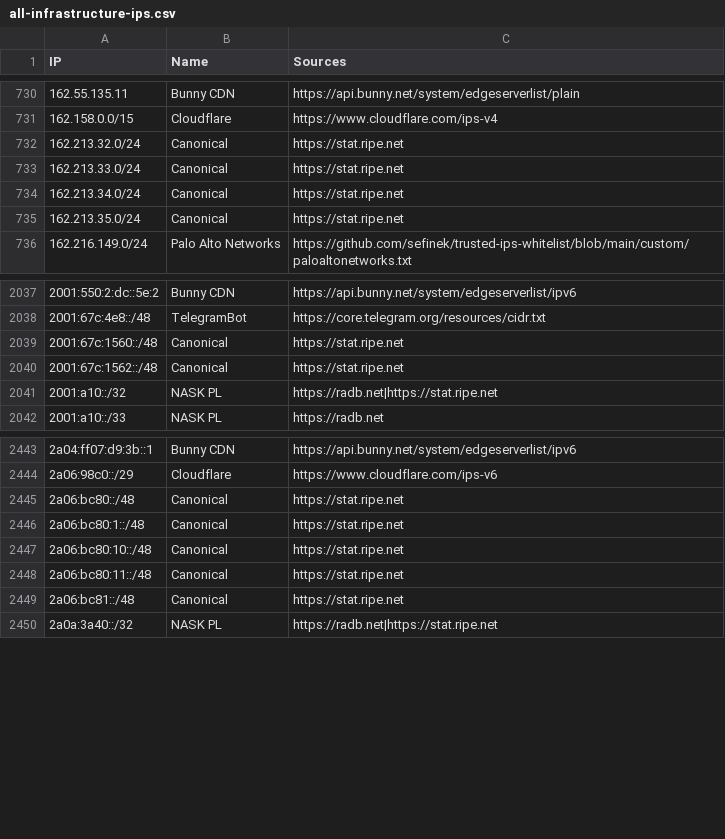
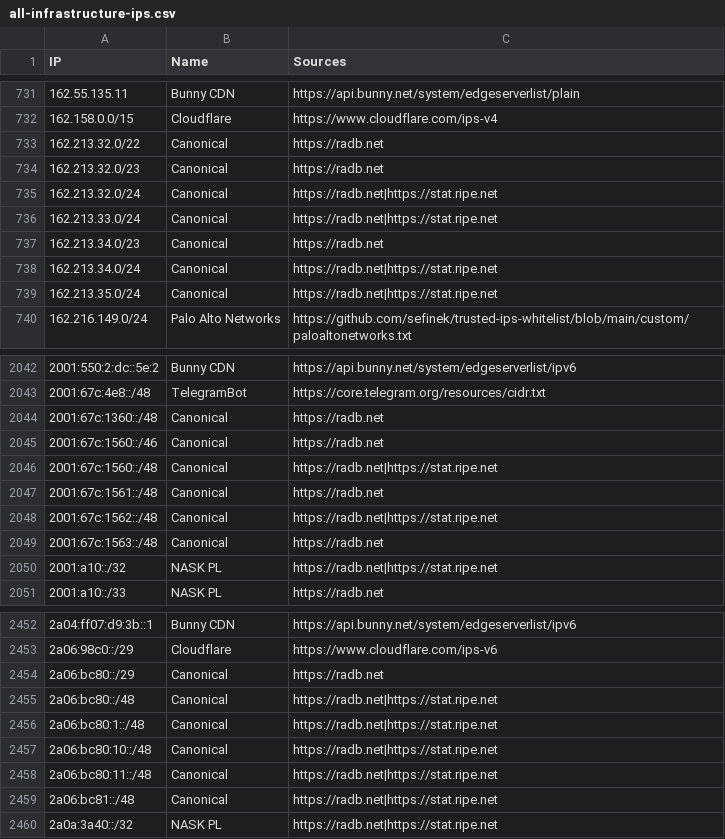
Before and after one commit to sefinek/trusted-ips-whitelist, a CSV file: lists/all-infrastructure-ips.csv, drawn as a sheet; only a part is shown, gaps mark what is left out; the diff covers the shown part only.

Commit message:
Auto-update IP lists (22 modified files) - 29.06.2026, 18:01:03 UTC

```diff
--- a/lists/all-infrastructure-ips.csv
+++ b/lists/all-infrastructure-ips.csv
@@ -731,6 +732,9 @@ IP,Name,Sources
 162.158.0.0/15,Cloudflare,https://www.cloudflare.com/ips-v4
-162.213.32.0/24,Canonical,https://stat.ripe.net
-162.213.33.0/24,Canonical,https://stat.ripe.net
-162.213.34.0/24,Canonical,https://stat.ripe.net
-162.213.35.0/24,Canonical,https://stat.ripe.net
+162.213.32.0/22,Canonical,https://radb.net
+162.213.32.0/23,Canonical,https://radb.net
+162.213.32.0/24,Canonical,https://radb.net|https://stat.ripe.net
+162.213.33.0/24,Canonical,https://radb.net|https://stat.ripe.net
+162.213.34.0/23,Canonical,https://radb.net
+162.213.34.0/24,Canonical,https://radb.net|https://stat.ripe.net
+162.213.35.0/24,Canonical,https://radb.net|https://stat.ripe.net
 162.216.149.0/24,Palo Alto Networks,https://github.com/sefinek/trusted-ips-whitelist/blob/main/custom/paloaltonetworks.txt
@@ -2038,4 +2043,8 @@ IP,Name,Sources
 2001:67c:4e8::/48,TelegramBot,https://core.telegram.org/resources/cidr.txt
-2001:67c:1560::/48,Canonical,https://stat.ripe.net
-2001:67c:1562::/48,Canonical,https://stat.ripe.net
+2001:67c:1360::/48,Canonical,https://radb.net
+2001:67c:1560::/46,Canonical,https://radb.net
+2001:67c:1560::/48,Canonical,https://radb.net|https://stat.ripe.net
+2001:67c:1561::/48,Canonical,https://radb.net
+2001:67c:1562::/48,Canonical,https://radb.net|https://stat.ripe.net
+2001:67c:1563::/48,Canonical,https://radb.net
 2001:a10::/32,NASK PL,https://radb.net|https://stat.ripe.net
@@ -2444,7 +2453,8 @@ IP,Name,Sources
 2a06:98c0::/29,Cloudflare,https://www.cloudflare.com/ips-v6
-2a06:bc80::/48,Canonical,https://stat.ripe.net
-2a06:bc80:1::/48,Canonical,https://stat.ripe.net
-2a06:bc80:10::/48,Canonical,https://stat.ripe.net
-2a06:bc80:11::/48,Canonical,https://stat.ripe.net
-2a06:bc81::/48,Canonical,https://stat.ripe.net
+2a06:bc80::/29,Canonical,https://radb.net
+2a06:bc80::/48,Canonical,https://radb.net|https://stat.ripe.net
+2a06:bc80:1::/48,Canonical,https://radb.net|https://stat.ripe.net
+2a06:bc80:10::/48,Canonical,https://radb.net|https://stat.ripe.net
+2a06:bc80:11::/48,Canonical,https://radb.net|https://stat.ripe.net
+2a06:bc81::/48,Canonical,https://radb.net|https://stat.ripe.net
 2a0a:3a40::/32,NASK PL,https://radb.net|https://stat.ripe.net
```
Also changed, not shown: 2 added rows and 9 edited cells elsewhere in this file, lists/all-monitoring-ips.csv, lists/modat/ips.csv, 19 other files.
